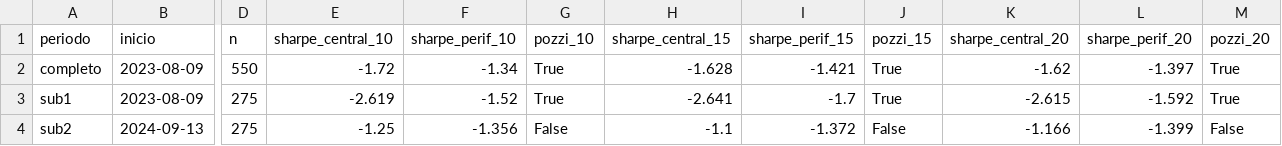
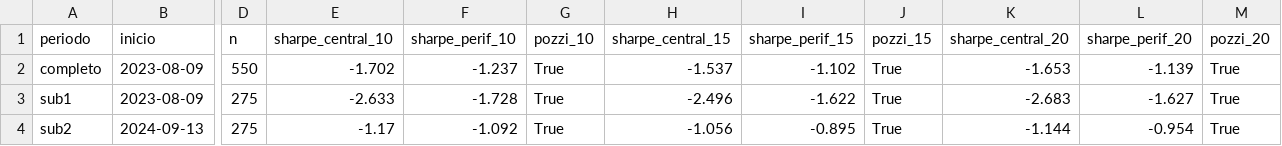
Before and after one commit to yoonsungj04/IC_Grafos_FIIs, a CSV file: results/tables/tabela_subperiodos.csv, drawn as a sheet; only a part is shown, gaps mark what is left out; the diff names each change by its address in the sheet, - before the commit and + after, or states it on an @@ line.

```diff
--- a/results/tables/tabela_subperiodos.csv
+++ b/results/tables/tabela_subperiodos.csv
-E2 (sharpe_central_10): -1.72
+E2 (sharpe_central_10): -1.702
-F2 (sharpe_perif_10): -1.34
+F2 (sharpe_perif_10): -1.237
-H2 (sharpe_central_15): -1.628
+H2 (sharpe_central_15): -1.537
-I2 (sharpe_perif_15): -1.421
+I2 (sharpe_perif_15): -1.102
-K2 (sharpe_central_20): -1.62
+K2 (sharpe_central_20): -1.653
-L2 (sharpe_perif_20): -1.397
+L2 (sharpe_perif_20): -1.139
-E3 (sharpe_central_10): -2.619
+E3 (sharpe_central_10): -2.633
-F3 (sharpe_perif_10): -1.52
+F3 (sharpe_perif_10): -1.728
-H3 (sharpe_central_15): -2.641
+H3 (sharpe_central_15): -2.496
-I3 (sharpe_perif_15): -1.7
+I3 (sharpe_perif_15): -1.622
-K3 (sharpe_central_20): -2.615
+K3 (sharpe_central_20): -2.683
-L3 (sharpe_perif_20): -1.592
+L3 (sharpe_perif_20): -1.627
-E4 (sharpe_central_10): -1.25
+E4 (sharpe_central_10): -1.17
-F4 (sharpe_perif_10): -1.356
+F4 (sharpe_perif_10): -1.092
-G4 (pozzi_10): False
+G4 (pozzi_10): True
-H4 (sharpe_central_15): -1.1
+H4 (sharpe_central_15): -1.056
-I4 (sharpe_perif_15): -1.372
+I4 (sharpe_perif_15): -0.895
-J4 (pozzi_15): False
+J4 (pozzi_15): True
-K4 (sharpe_central_20): -1.166
+K4 (sharpe_central_20): -1.144
-L4 (sharpe_perif_20): -1.399
+L4 (sharpe_perif_20): -0.954
-M4 (pozzi_20): False
+M4 (pozzi_20): True
```
Also changed, not shown: results/tables/comparacao_completa.csv, results/tables/tabela_comparacao_gpmf_mst.csv, 18 other files.
